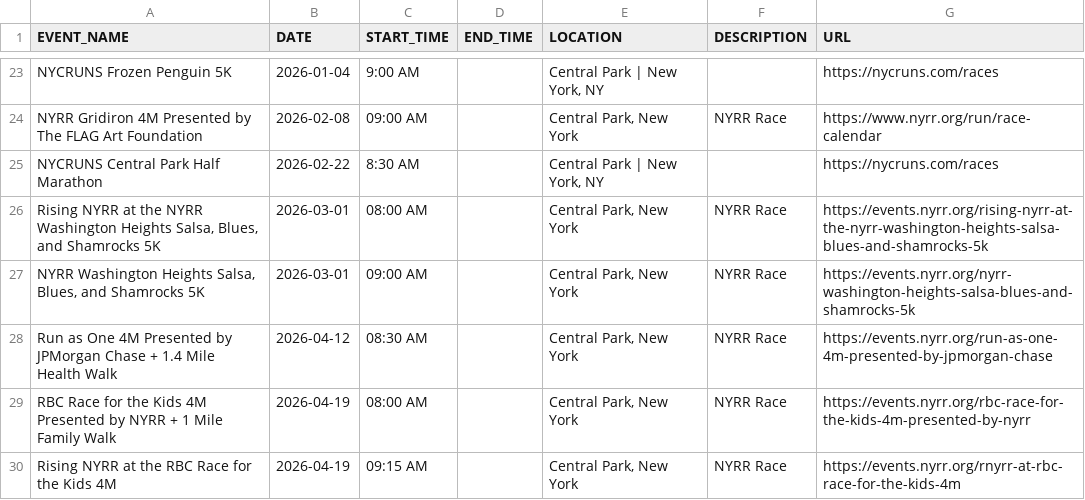
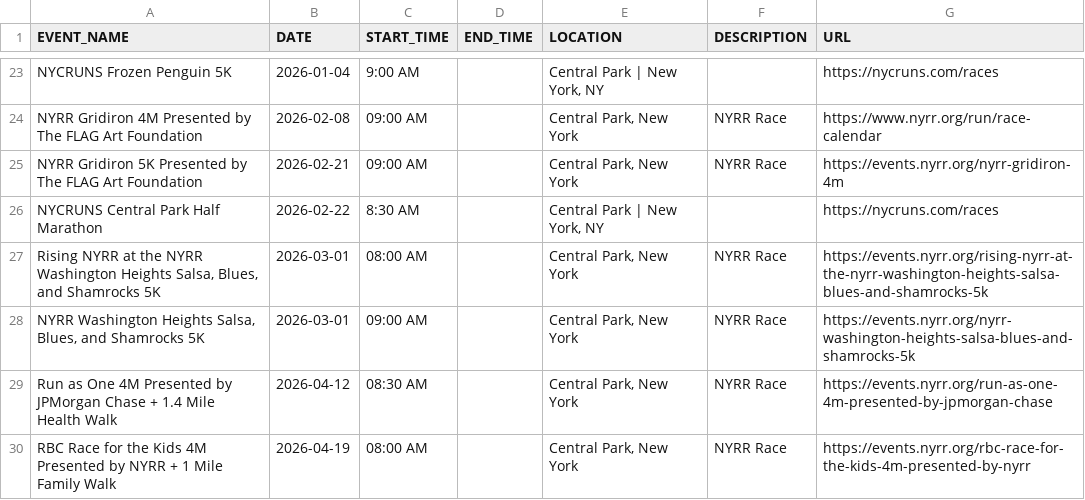
Before and after one commit to minimumviablestack/central-park-run-calendar, a CSV file: data/events.csv, drawn as a sheet; only a part is shown, gaps mark what is left out; the shorter side is filled out with more unchanged rows; the diff names each change by its address in the sheet, - before the commit and + after, or states it on an @@ line.

Commit message:
Deploying to gh-pages from @ minimumviablestack/central-park-run-calendar@a5703dde3c26f9edab8c35a2022444ce35bf94a9 🚀

```diff
--- a/data/events.csv
+++ b/data/events.csv
+row 25: NYRR Gridiron 5K Presented by The FLAG Art Foundation | 2026-02-21 | 09:00 AM |  | Central Park, New York | NYRR Race | https://events.nyrr.org/nyrr-gridiron-4m
```
